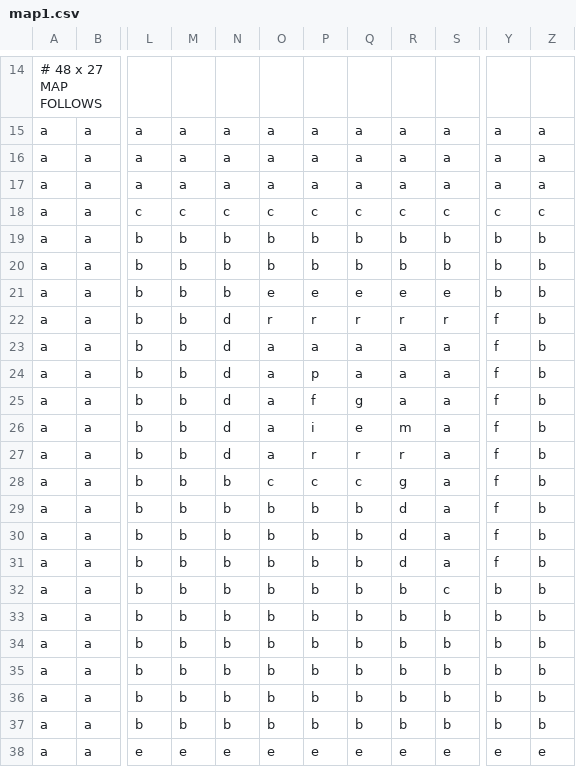
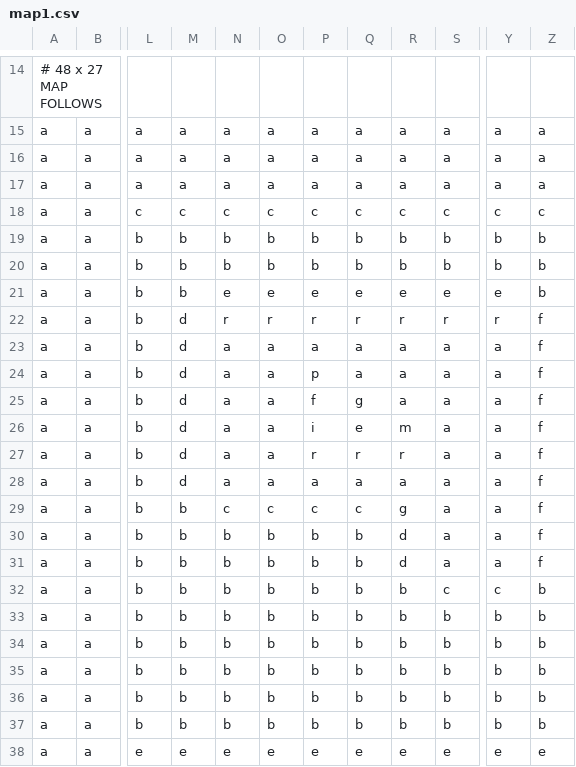
Before and after one commit to ogratton/Ballin---Team-Project, a CSV file: resources/maps/map1.csv, drawn as a sheet; only a part is shown, gaps mark what is left out; the diff names each change by its address in the sheet, - before the commit and + after, or states it on an @@ line.

Commit message:
Tweaked map to make all gaps at least 2-wide

```diff
--- a/resources/maps/map1.csv
+++ b/resources/maps/map1.csv
-N21: b
+N21: e
-Y21: b
+Y21: e
-M22:M28: b
+M22:M28: d
-N22: d
+N22: r
-Y22: f
+Y22: r
-Z22:Z31: b
+Z22:Z31: f
-N23:N27: d
+N23:N27: a
-Y23:Y31: f
+Y23:Y31: a
-N28: b
+N28: a
-O28: c
+O28: a
-P28: c
+P28: a
-Q28: c
+Q28: a
-R28: g
+R28: a
-N29: b
+N29: c
-O29: b
+O29: c
-P29: b
+P29: c
-Q29: b
+Q29: c
-R29: d
+R29: g
-Y32: b
+Y32: c
```
